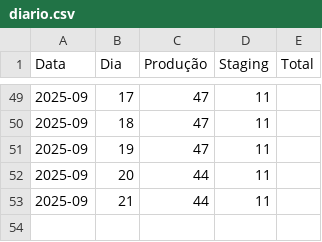
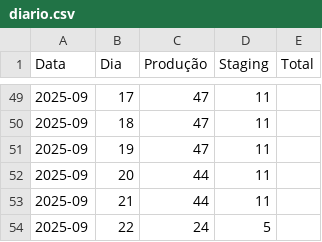
Before and after one commit to beatrizNasciment/analise-dados-streamlit, a CSV file: diario.csv, drawn as a sheet; only a part is shown, gaps mark what is left out.

Commit message:
Update diario.csv

```diff
--- a/diario.csv
+++ b/diario.csv
@@ -53 +53,2 @@ Data,Dia,Produção,Staging,Total
 2025-09,21,44,11,
+2025-09,22,24,5,
```
